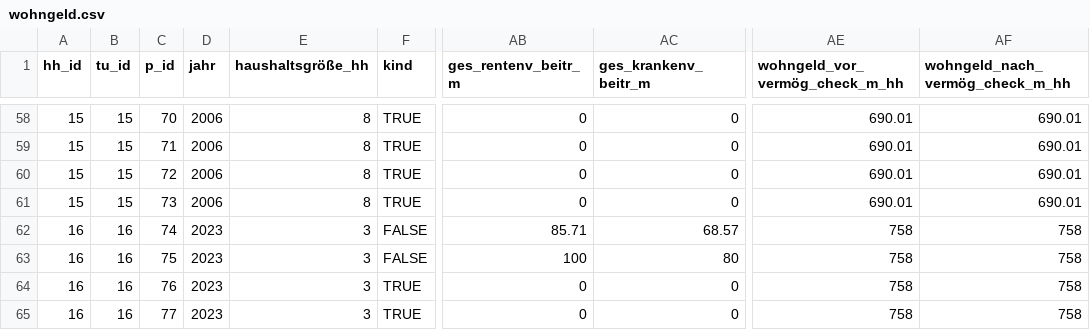
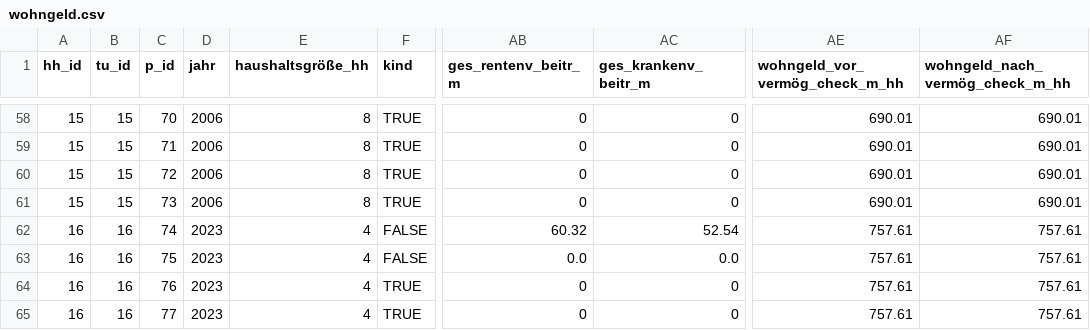
Before and after one commit to iza-institute-of-labor-economics/gettsim, a CSV file: src/_gettsim_tests/test_data/wohngeld.csv, drawn as a sheet; only a part is shown, gaps mark what is left out; the diff names each change by its address in the sheet, - before the commit and + after, or states it on an @@ line.

Commit message:
fix tests.

```diff
--- a/src/_gettsim_tests/test_data/wohngeld.csv
+++ b/src/_gettsim_tests/test_data/wohngeld.csv
-E62:E65 (haushaltsgröße_hh): 3
+E62:E65 (haushaltsgröße_hh): 4
-AB62 (ges_rentenv_beitr_m): 85.71
+AB62 (ges_rentenv_beitr_m): 60.32
-AC62 (ges_krankenv_beitr_m): 68.57
+AC62 (ges_krankenv_beitr_m): 52.54
-AE62:AE65 (wohngeld_vor_vermög_check_m_hh): 758
+AE62:AE65 (wohngeld_vor_vermög_check_m_hh): 757.61
-AF62:AF65 (wohngeld_nach_vermög_check_m_hh): 758
+AF62:AF65 (wohngeld_nach_vermög_check_m_hh): 757.61
-AB63 (ges_rentenv_beitr_m): 100
+AB63 (ges_rentenv_beitr_m): 0.0
-AC63 (ges_krankenv_beitr_m): 80
+AC63 (ges_krankenv_beitr_m): 0.0
```
